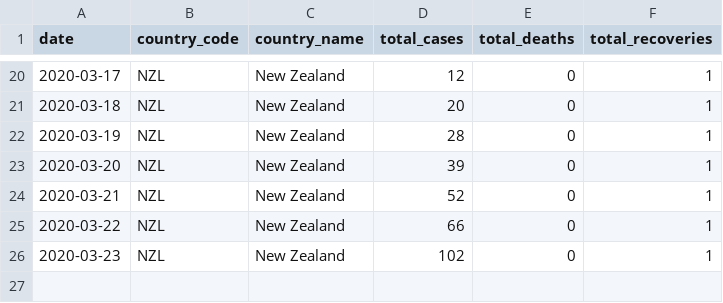
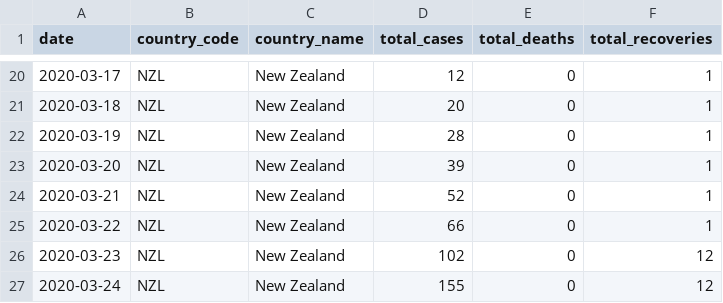
Before and after one commit to covid19-data/covid19-data, a CSV file: data_sources/wikipedia/cases/country-level/NZL_ts.csv, drawn as a sheet; only a part is shown, gaps mark what is left out.

```diff
--- a/data_sources/wikipedia/cases/country-level/NZL_ts.csv
+++ b/data_sources/wikipedia/cases/country-level/NZL_ts.csv
@@ -25,2 +25,3 @@ date,country_code,country_name,total_cases,total_deaths,total_recoveries
 2020-03-22,NZL,New Zealand,66,0,1
-2020-03-23,NZL,New Zealand,102,0,1
+2020-03-23,NZL,New Zealand,102,0,12
+2020-03-24,NZL,New Zealand,155,0,12
```
Also changed, not shown: data_sources/wikipedia/cases/country-level/USA_ts.csv, data_sources/wikipedia/cases/state-level/USA/DC_ts.csv, 19 other files.
